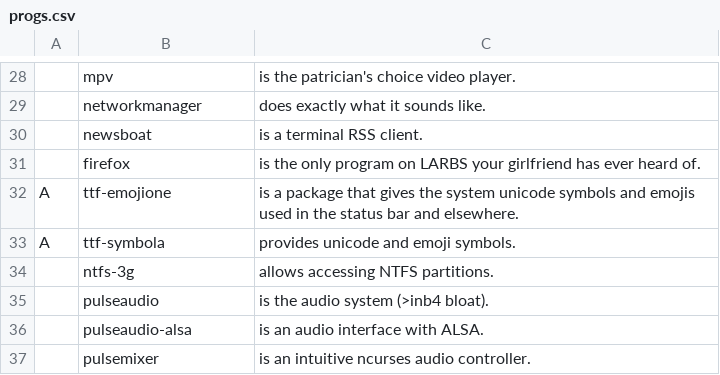
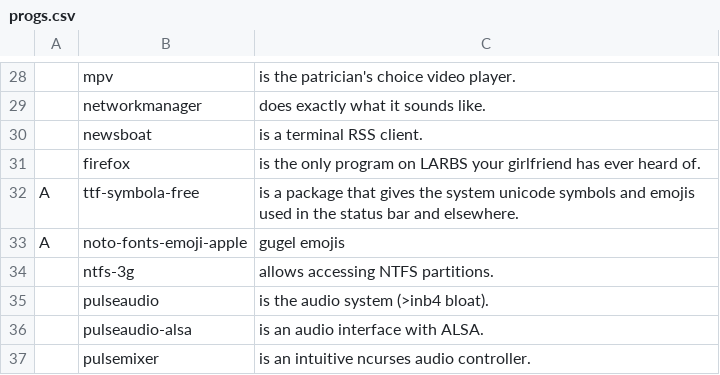
Before and after one commit to bsodloverlinuxsetup/misc, a CSV file: progs.csv, drawn as a sheet; only a part is shown, gaps mark what is left out; removed rows and columns are numbered as before the commit, all else as after; the diff names each change by its address in the sheet, - before the commit and + after, or states it on an @@ line.

Commit message:
fixed emoji

```diff
--- a/progs.csv
+++ b/progs.csv
-B32: ttf-emojione
+B32: ttf-symbola-free
-row 33: A | ttf-symbola | provides unicode and emoji symbols.
+row 33: A | noto-fonts-emoji-apple | gugel emojis
```
